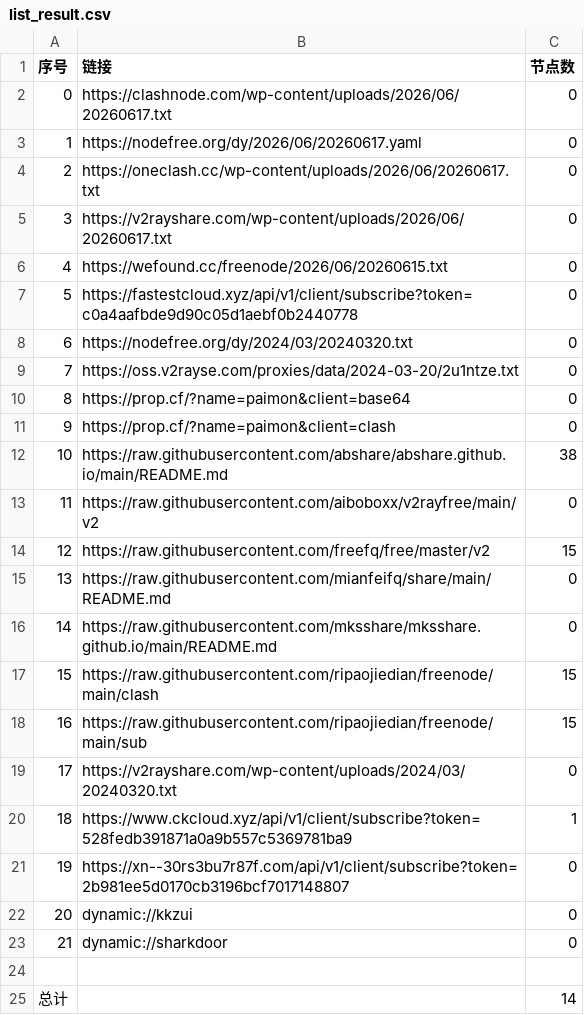
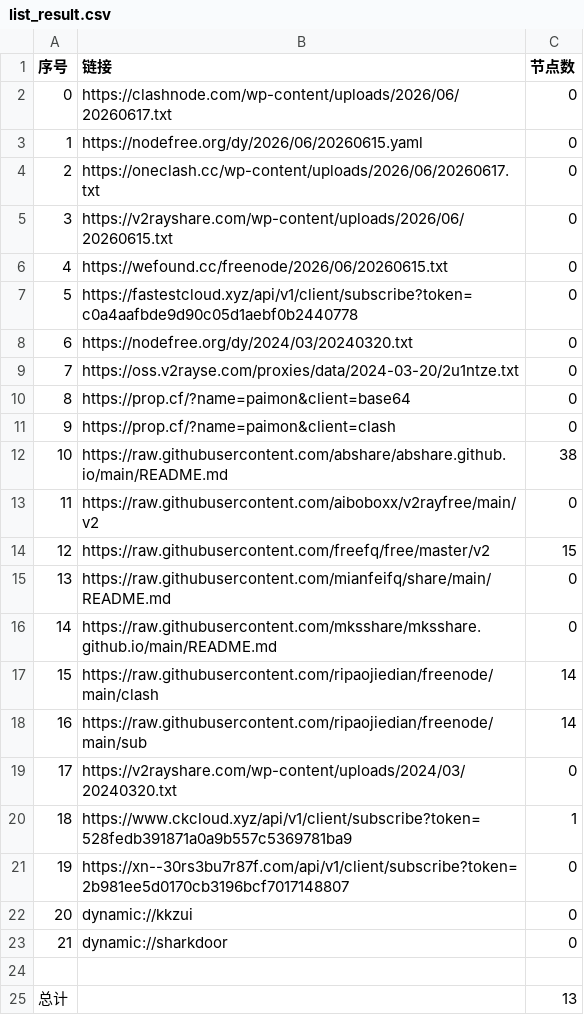
Before and after one commit to xfxx2022/AutoMergePublicNodes, a CSV file: list_result.csv, drawn as a sheet.

```diff
--- a/list_result.csv
+++ b/list_result.csv
@@ -2,5 +2,5 @@
 0,https://clashnode.com/wp-content/uploads/2026/06/20260617.txt,0
-1,https://nodefree.org/dy/2026/06/20260617.yaml,0
+1,https://nodefree.org/dy/2026/06/20260615.yaml,0
 2,https://oneclash.cc/wp-content/uploads/2026/06/20260617.txt,0
-3,https://v2rayshare.com/wp-content/uploads/2026/06/20260617.txt,0
+3,https://v2rayshare.com/wp-content/uploads/2026/06/20260615.txt,0
 4,https://wefound.cc/freenode/2026/06/20260615.txt,0
@@ -16,4 +16,4 @@
 14,https://raw.githubusercontent.com/mksshare/mksshare.github.io/main/README.md,0
-15,https://raw.githubusercontent.com/ripaojiedian/freenode/main/clash,15
-16,https://raw.githubusercontent.com/ripaojiedian/freenode/main/sub,15
+15,https://raw.githubusercontent.com/ripaojiedian/freenode/main/clash,14
+16,https://raw.githubusercontent.com/ripaojiedian/freenode/main/sub,14
 17,https://v2rayshare.com/wp-content/uploads/2024/03/20240320.txt,0
@@ -24,2 +24,2 @@
 
-总计,,14
+总计,,13
```
Also changed, not shown: 7 other files.
